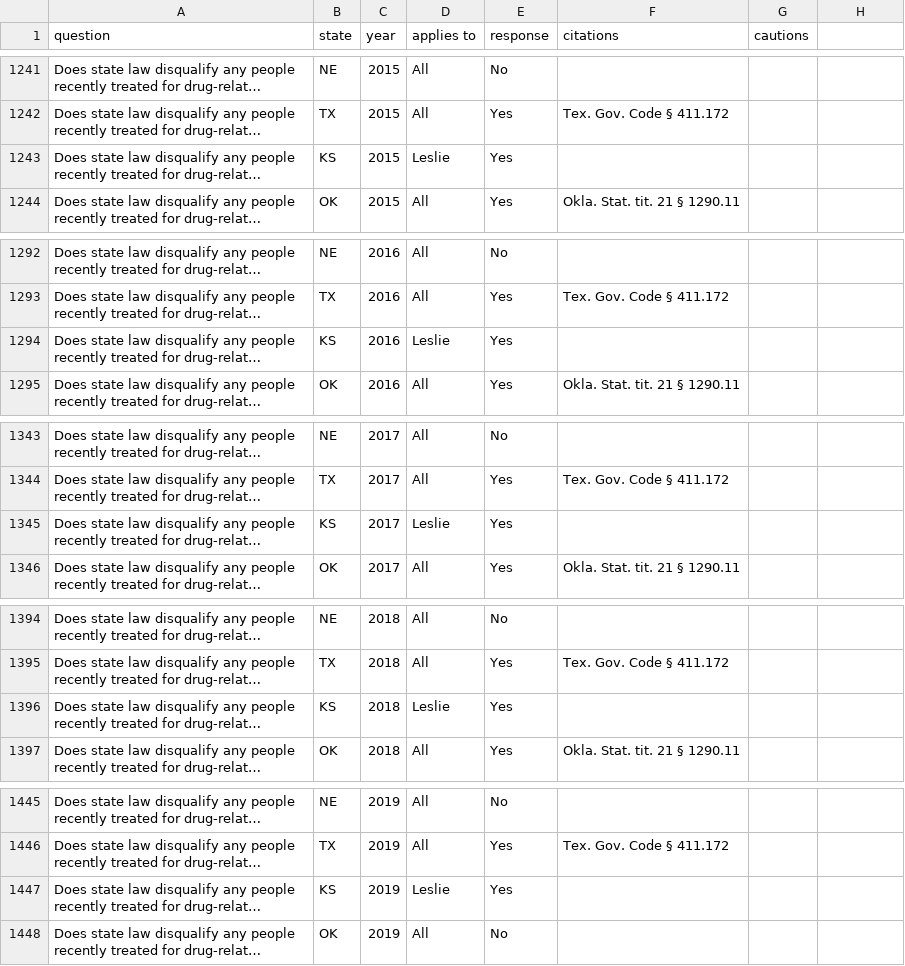
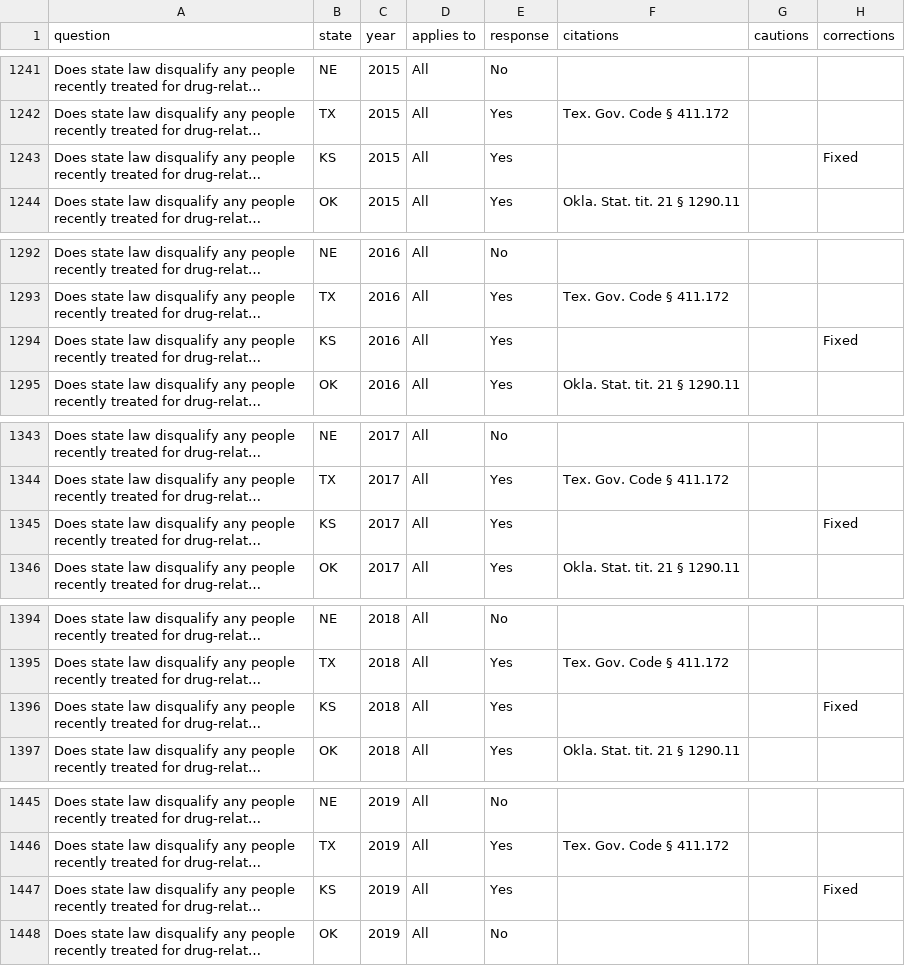
Before and after one commit to AlanHowlett/us_gun_laws, a CSV file: everytown_questions/drugs_and_alcohol/q8.csv, drawn as a sheet; only a part is shown, gaps mark what is left out; long unchanged cells end in …; the diff names each change by its address in the sheet, - before the commit and + after, or states it on an @@ line.

```diff
--- a/everytown_questions/drugs_and_alcohol/q8.csv
+++ b/everytown_questions/drugs_and_alcohol/q8.csv
-H1: (empty)
+H1: corrections
-D1243 (applies to): Leslie
+D1243 (applies to): All
-H1243 (corrections): (empty)
+H1243 (corrections): Fixed
-D1294 (applies to): Leslie
+D1294 (applies to): All
-H1294 (corrections): (empty)
+H1294 (corrections): Fixed
-D1345 (applies to): Leslie
+D1345 (applies to): All
-H1345 (corrections): (empty)
+H1345 (corrections): Fixed
-D1396 (applies to): Leslie
+D1396 (applies to): All
-H1396 (corrections): (empty)
+H1396 (corrections): Fixed
-D1447 (applies to): Leslie
+D1447 (applies to): All
-H1447 (corrections): (empty)
+H1447 (corrections): Fixed
```
Also changed, not shown: 44 other files.
